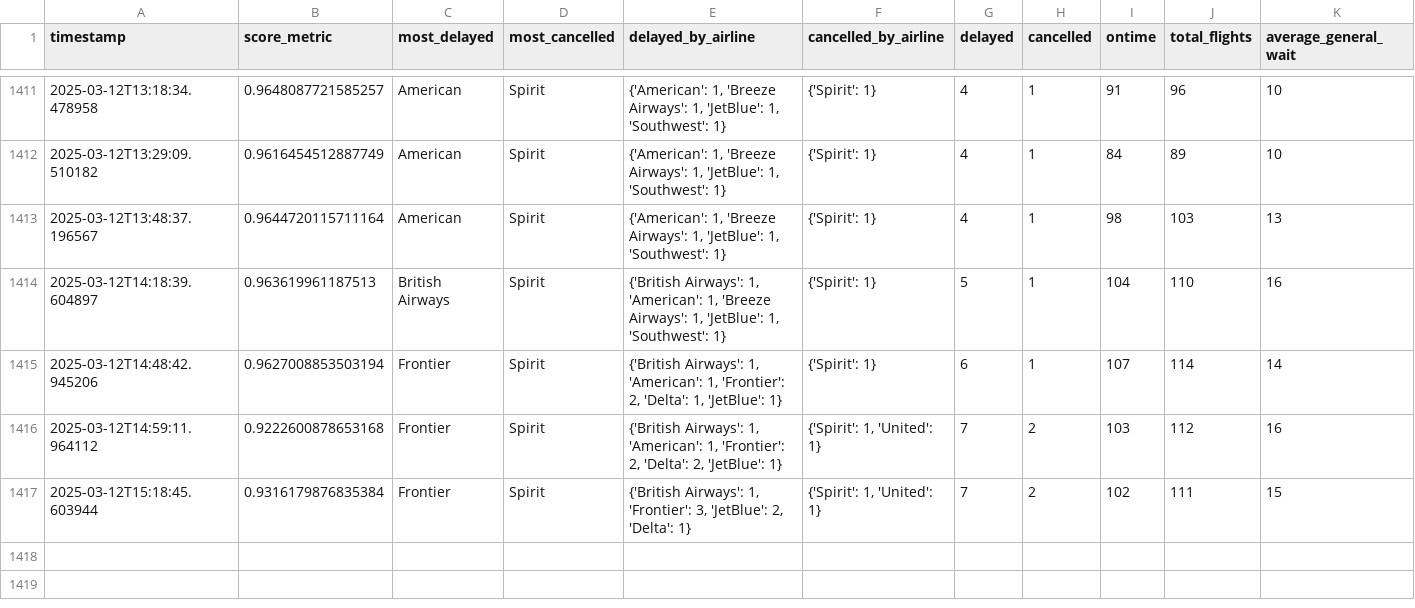
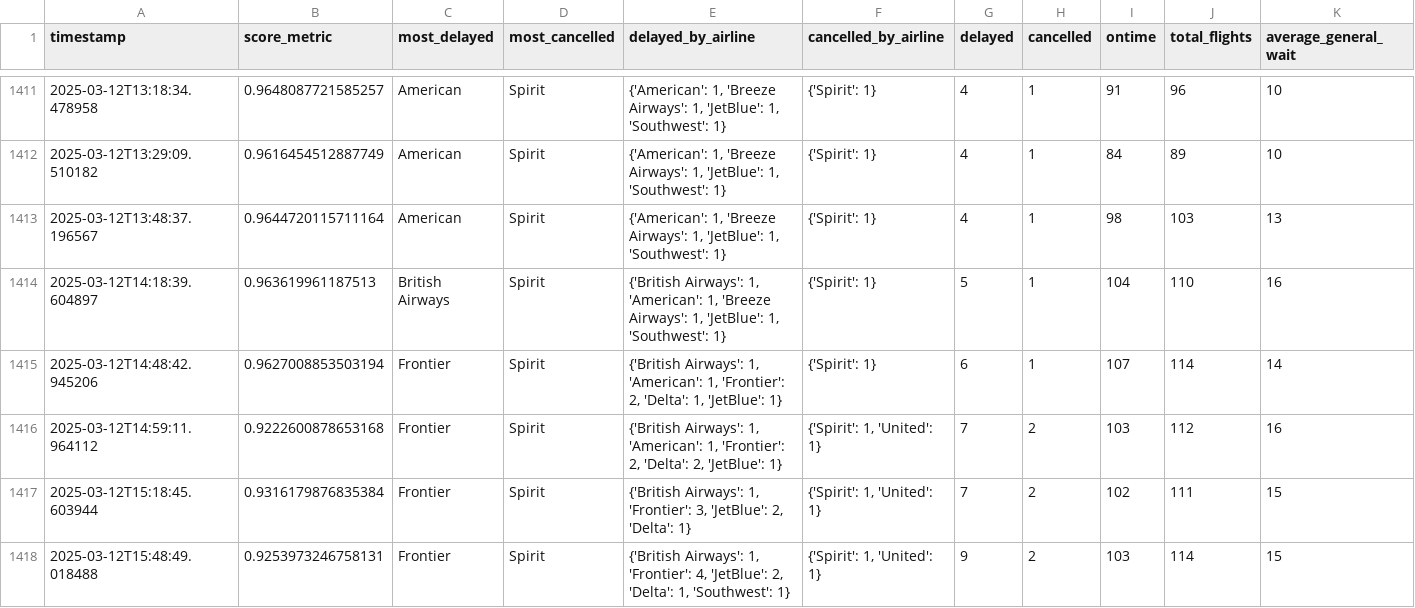
Before and after one commit to cruzdariel/how_is_mco_today, a CSV file: history.csv, drawn as a sheet; only a part is shown, gaps mark what is left out; rows hold the shown columns only; the diff names each change by its address in the sheet, - before the commit and + after, or states it on an @@ line.

Commit message:
Auto-update CSV

```diff
--- a/history.csv
+++ b/history.csv
+row 1418: 2025-03-12T15:48:49.018488 | 0.9253973246758131 | Frontier | Spirit | {'British Airways': 1, 'Frontier': 4, 'JetBlue': 2, 'Delta': 1, 'Southwest': 1} | {'Spirit': 1, 'United': 1} | 9 | 2 | 103 | 114 | 15
```
